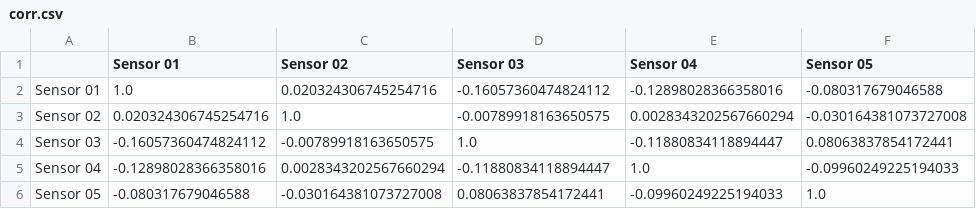
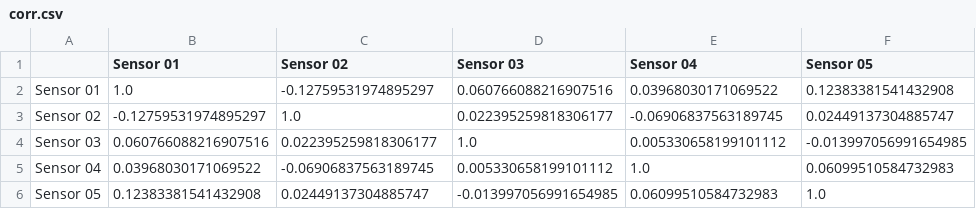
Before and after one commit to juakonap/guayacan-ml-demo, a CSV file: data/corr.csv, drawn as a sheet.

```diff
--- a/data/corr.csv
+++ b/data/corr.csv
@@ -1,6 +1,6 @@
 ,Sensor 01,Sensor 02,Sensor 03,Sensor 04,Sensor 05
-Sensor 01,1.0,0.020324306745254716,-0.16057360474824112,-0.12898028366358016,-0.080317679046588
-Sensor 02,0.020324306745254716,1.0,-0.00789918163650575,0.0028343202567660294,-0.030164381073727008
-Sensor 03,-0.16057360474824112,-0.00789918163650575,1.0,-0.11880834118894447,0.08063837854172441
-Sensor 04,-0.12898028366358016,0.0028343202567660294,-0.11880834118894447,1.0,-0.09960249225194033
-Sensor 05,-0.080317679046588,-0.030164381073727008,0.08063837854172441,-0.09960249225194033,1.0
+Sensor 01,1.0,-0.12759531974895297,0.060766088216907516,0.03968030171069522,0.12383381541432908
+Sensor 02,-0.12759531974895297,1.0,0.022395259818306177,-0.06906837563189745,0.02449137304885747
+Sensor 03,0.060766088216907516,0.022395259818306177,1.0,0.005330658199101112,-0.013997056991654985
+Sensor 04,0.03968030171069522,-0.06906837563189745,0.005330658199101112,1.0,0.06099510584732983
+Sensor 05,0.12383381541432908,0.02449137304885747,-0.013997056991654985,0.06099510584732983,1.0
```
Also changed, not shown: 10 other files.
